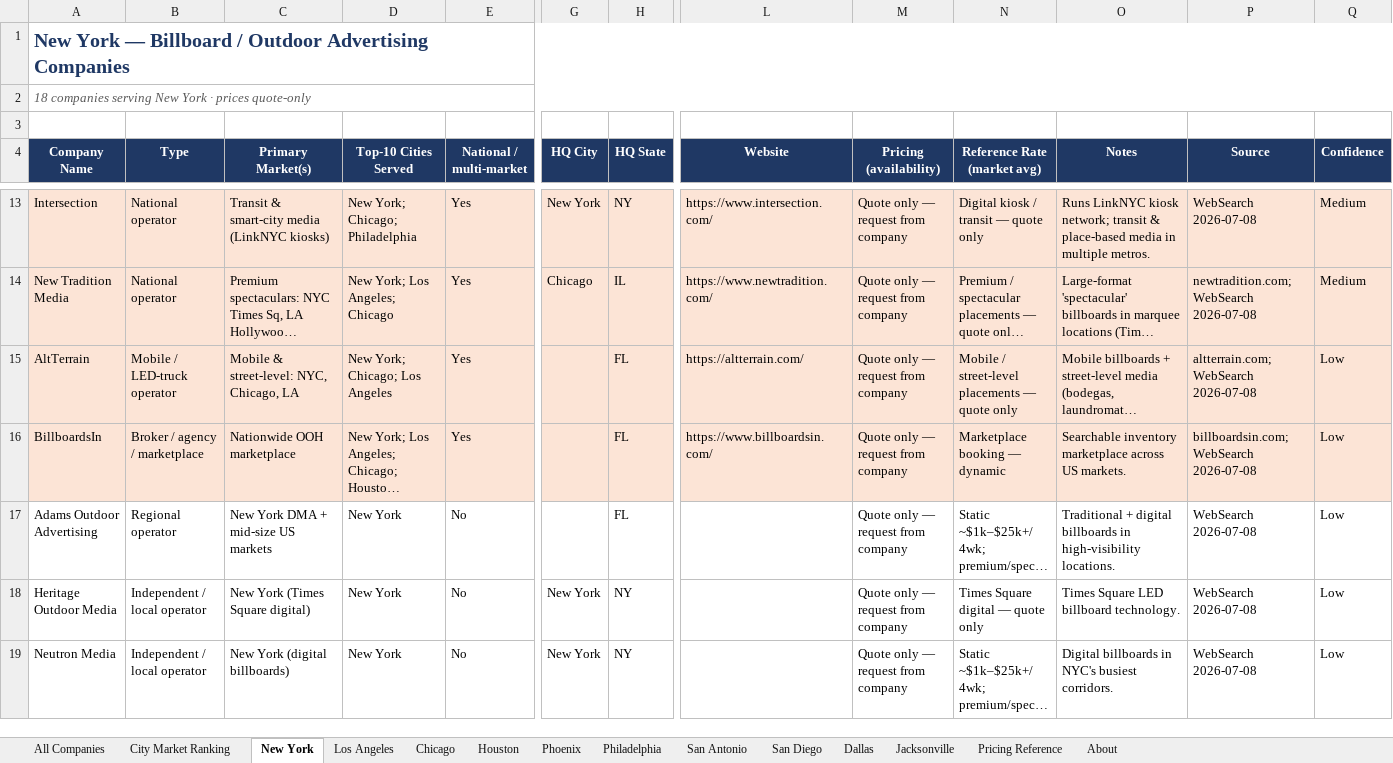
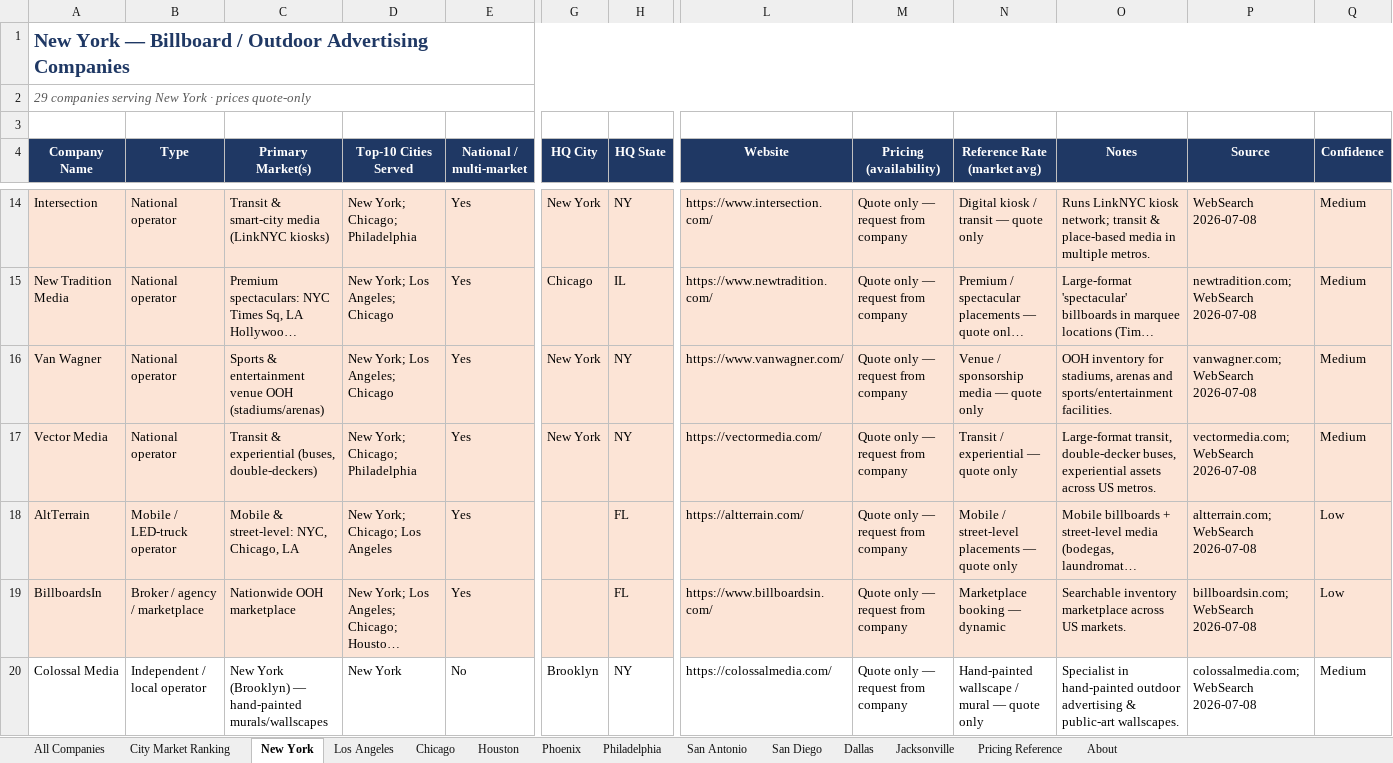
Before and after one commit to denrod25-del/python_debugging-, an Excel workbook: florida-billboard-scraper/data/us_top_cities_billboard_companies.xlsx, sheet New York, drawn as a sheet; only a part is shown, gaps mark what is left out; the shorter side is filled out with more unchanged rows; long unchanged cells end in …; values as stored, in another font and other column widths than the file's, no borders; rows hold the shown columns only; the diff covers the shown part only; the diff names each change by its address in the sheet, - before the commit and + after, or states it on an @@ line.

```diff
--- a/florida-billboard-scraper/data/us_top_cities_billboard_companies.xlsx (sheet New York)
+++ b/florida-billboard-scraper/data/us_top_cities_billboard_companies.xlsx (sheet New York)
-A2 (Company Name): 18 companies serving…
+A2 (Company Name): 29 companies serving…
+row 16: Van Wagner | National operator | Sports & entertainment venue OOH (stadiums/arenas) | New York; Los Angeles; Chicago | Yes | New York | NY | https://www.vanwagner.com/ | Quote only — request from company | Venue / sponsorship media — quote only | OOH inventory for stadiums, arenas and sports/entertainment facilities. | vanwagner.com; WebSearch 2026-07-08 | Medium
+row 17: Vector Media | National operator | Transit & experiential (buses, double-deckers) | New York; Chicago; Philadelphia | Yes | New York | NY | https://vectormedia.com/ | Quote only — request from company | Transit / experiential — quote only | Large-format transit, double-decker buses, experiential assets across US metros. | vectormedia.com; WebSearch 2026-07-08 | Medium
+row 20: Colossal Media | Independent / local operator | New York (Brooklyn) — hand-painted murals/wallscapes | New York | No | Brooklyn | NY | https://colossalmedia.com/ | Quote only — request from company | Hand-painted wallscape / mural — quote only | Specialist in hand-painted outdoor advertising & public-art wallscapes. | colossalmedia.com; WebSearch 2026-07-08 | Medium
```
Also changed, not shown: 8 added rows elsewhere in this sheet, sheet All Companies, sheet Chicago, sheet Philadelphia, sheet Los Angeles, sheet San Diego, sheet Jacksonville, 6 more sheets, charts or pictures, 4 other files.
